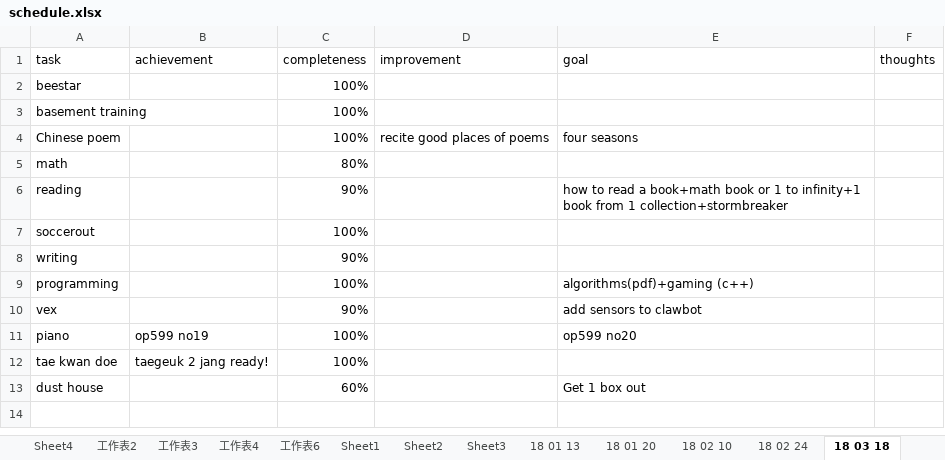
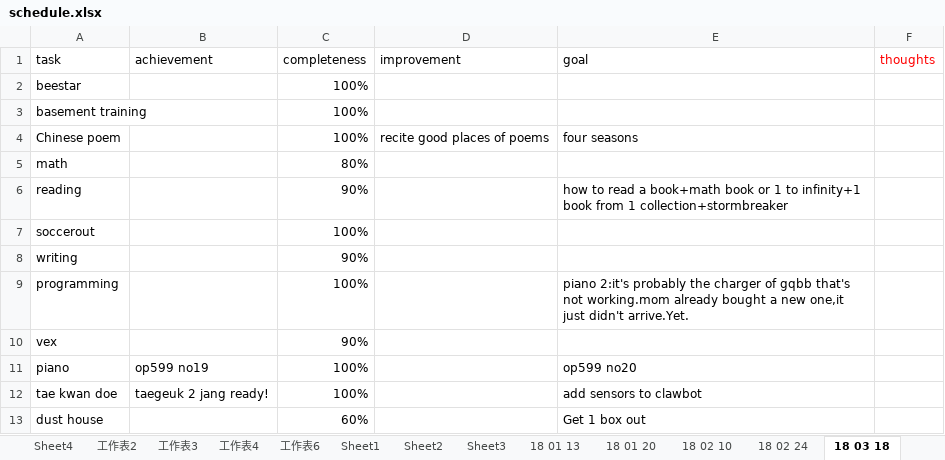
Before and after one commit to aaronliu0130/schedule, an Excel workbook: schedule.xlsx, sheet 18 03 18, drawn as a sheet; values as stored, in another font and other column widths than the file's, no borders; 18 other sheets too large or unreadable and not compared; the diff names each change by its address in the sheet, - before the commit and + after, or states it on an @@ line.

```diff
--- a/schedule.xlsx (sheet 18 03 18)
+++ b/schedule.xlsx (sheet 18 03 18)
-F1 text colour: black
+F1 text colour: #FF0000
-E9 (goal): algorithms(pdf)+gaming (c++)
+E9 (goal): piano 2:it's probably the charger of gqbb that's not working.mom already bought a new one,it just didn't arrive.Yet.
-E10 (goal): add sensors to clawbot
+E10 (goal): (empty)
-E12 (goal): (empty)
+E12 (goal): add sensors to clawbot
```
Also changed, not shown: sheet 18 02 24, sheet 18 01 20, sheet 18 01 13, sheet 18 02 10, other sheet tabs.
